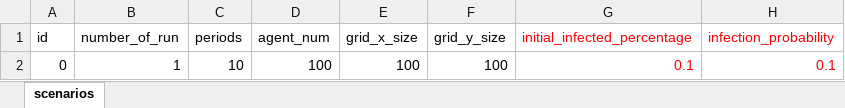
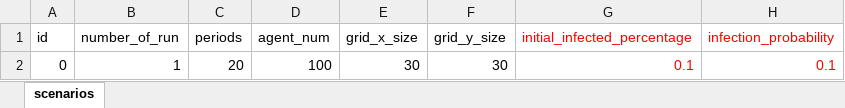
Before and after one commit to ABM4ALL/Melodie, an Excel workbook: examples/Covid/data/excel_source/calibrator_scenarios.xlsx, sheet scenarios, drawn as a sheet; values as stored, in another font and other column widths than the file's, no borders; the diff names each change by its address in the sheet, - before the commit and + after, or states it on an @@ line.

```diff
--- a/examples/Covid/data/excel_source/calibrator_scenarios.xlsx (sheet scenarios)
+++ b/examples/Covid/data/excel_source/calibrator_scenarios.xlsx (sheet scenarios)
-C2 (periods): 10
+C2 (periods): 20
-E2 (grid_x_size): 100
+E2 (grid_x_size): 30
-F2 (grid_y_size): 100
+F2 (grid_y_size): 30
```
Also changed, not shown: examples/Covid/data/excel_source/calibrator_params_scenarios.xlsx, 10 other files.
